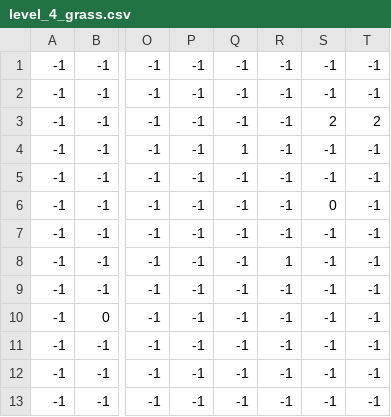
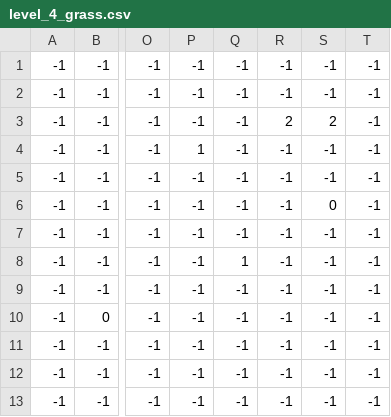
Before and after one commit to cooler9190/Quest-For-Booty, a CSV file: levels/level 4/level_4_grass.csv, drawn as a sheet; only a part is shown, gaps mark what is left out; the diff names each change by its address in the sheet, - before the commit and + after, or states it on an @@ line.

```diff
--- a/levels/level 4/level_4_grass.csv
+++ b/levels/level 4/level_4_grass.csv
-R3: -1
+R3: 2
-T3: 2
+T3: -1
-P4: -1
+P4: 1
-Q4: 1
+Q4: -1
-Q8: -1
+Q8: 1
-R8: 1
+R8: -1
```
Also changed, not shown: levels/level 4/level_4_coins.csv, levels/level 4/level_4_constraints.csv, 6 other files.
